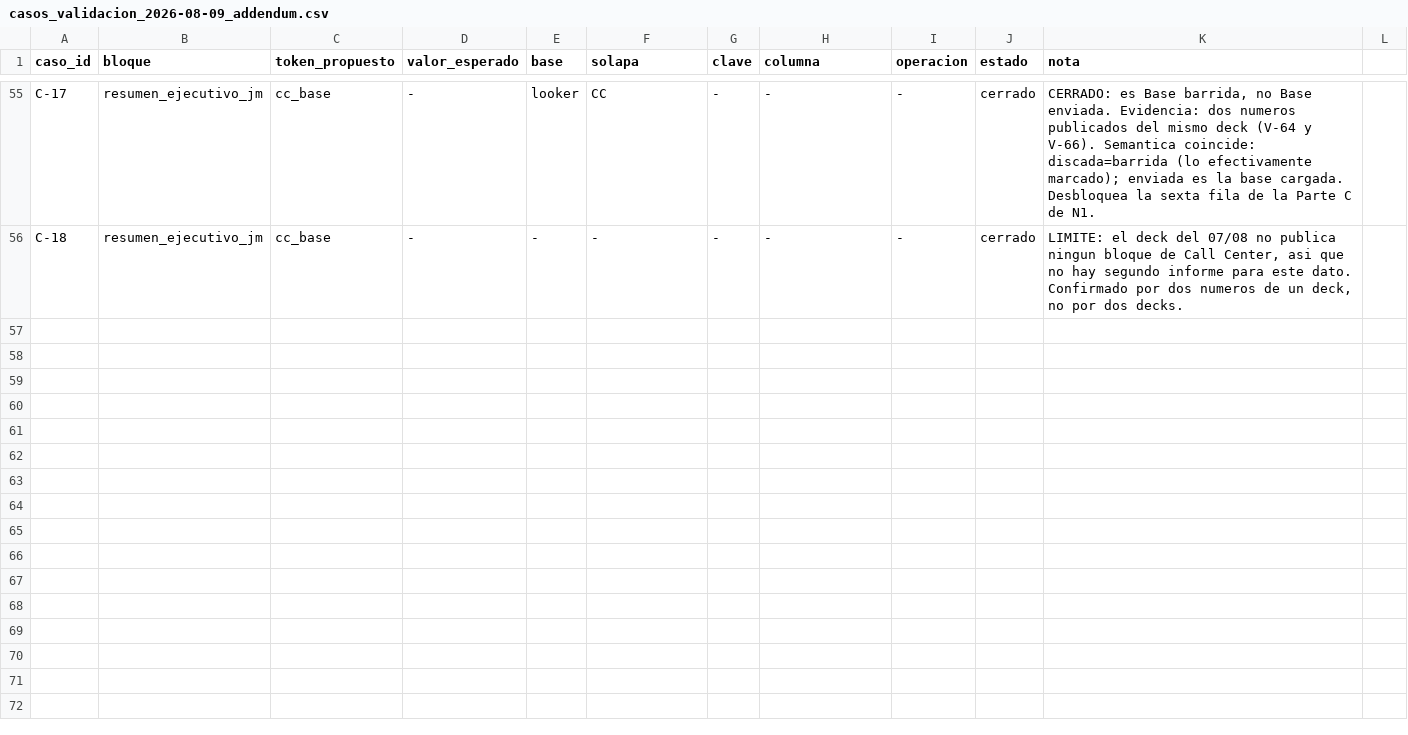
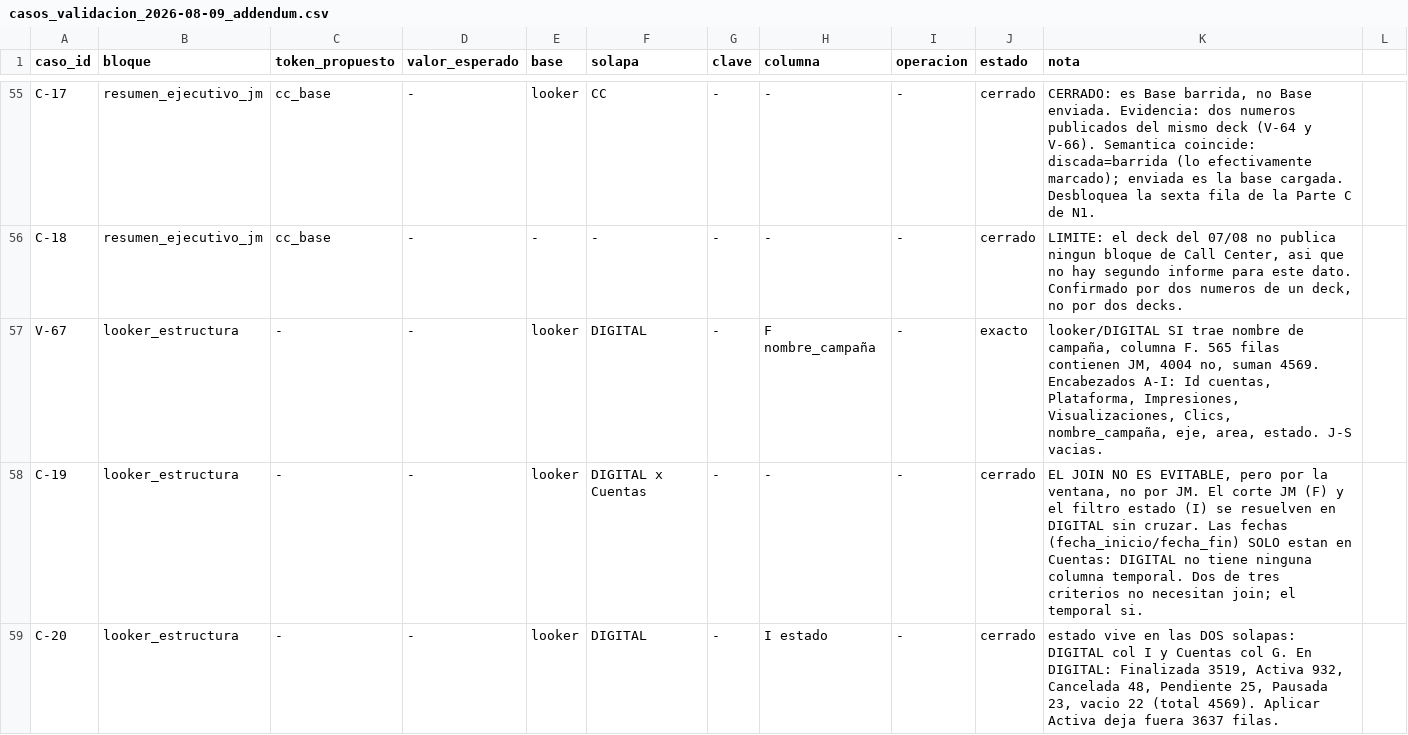
Before and after one commit to jpcofano/Oficina-Motor-Informes, a CSV file: docs/casos_validacion_2026-08-09_addendum.csv, drawn as a sheet; only a part is shown, gaps mark what is left out; the diff covers the shown part only; the diff names each change by its address in the sheet, - before the commit and + after, or states it on an @@ line.

Commit message:
_22 - las cinco respuestas incorporadas, R-24 por resta, y el _18 cancelado
Parte A confirma las cuatro. A.2: los nueve encabezados de looker/DIGITAL coinciden con V-67, nombre_campaña en F y estado en I. A.3: los seis imp_ por plataforma NO existen y CERO filas dicen DV360, asi que A-04 no era urgente. A.4: imp_total y gcba_imp_total siguen como los dejo el P0.

R-24: imp_prog es todo lo que no es Meta ni Google ads, POR RESTA. Y la regla se valido el mismo dia que se escribio: sobre la solapa VIVA hay OCHO plataformas, no seis. Twitch y Uber aparecieron -- el _22 decia, con razon para el fixture, que no estaban en looker/DIGITAL y que la resta las cubriria si algun dia aparecian. Una lista escrita el 10/08 ya habria estado incompleta el 10/08.

Y Twitch viene CON UN ESPACIO AL FINAL. Es el contrapunto exacto: por resta un valor mal escrito cae del lado correcto; por lista, un Twitch enumerado sin espacio no matchea y la fila desaparece sin fallar. Medido tambien el riesgo simetrico: CERO colisiones, ni Meta ni Google ads tienen variantes.

Parte D: las filas sin estado quedan afuera, pero dejan de caer por omision -- la traza las cuenta. Son 36 en la solapa viva (22 en el fixture) y NINGUNA es JM: la decision no cuesta nada hoy, y el cero es de hoy, no una propiedad.

El _18 queda CANCELADO en su propio archivo, no borrado, con la tabla de que caso contesto cada punto. Lo unico que sobrevive es la disyuntiva de periodo de su 0.3, que pasa a PENDIENTES.

```diff
--- a/docs/casos_validacion_2026-08-09_addendum.csv
+++ b/docs/casos_validacion_2026-08-09_addendum.csv
+row 57: V-67 | looker_estructura | - | - | looker | DIGITAL | - | F nombre_campaña | - | exacto | looker/DIGITAL SI trae nombre de campaña, columna F. 565 filas contienen JM, 4004 no, suman 4569. Encabezados A-I: Id cuentas, Plataforma, Impresiones, Visualizaciones, Clics, nombre_campaña, eje, area, estado. J-S vacias.
+row 58: C-19 | looker_estructura | - | - | looker | DIGITAL x Cuentas | - | - | - | cerrado | EL JOIN NO ES EVITABLE, pero por la ventana, no por JM. El corte JM (F) y el filtro estado (I) se resuelven en DIGITAL sin cruzar. Las fechas (fecha_inicio/fecha_fin) SOLO estan en Cuentas: DIGITAL no tiene ninguna columna temporal. Dos de tres criterios no necesitan join; el temporal si.
+row 59: C-20 | looker_estructura | - | - | looker | DIGITAL | - | I estado | - | cerrado | estado vive en las DOS solapas: DIGITAL col I y Cuentas col G. En DIGITAL: Finalizada 3519, Activa 932, Cancelada 48, Pendiente 25, Pausada 23, vacio 22 (total 4569). Aplicar Activa deja fuera 3637 filas.
```
Also changed, not shown: 2 added rows elsewhere in this file, 6 other files.
